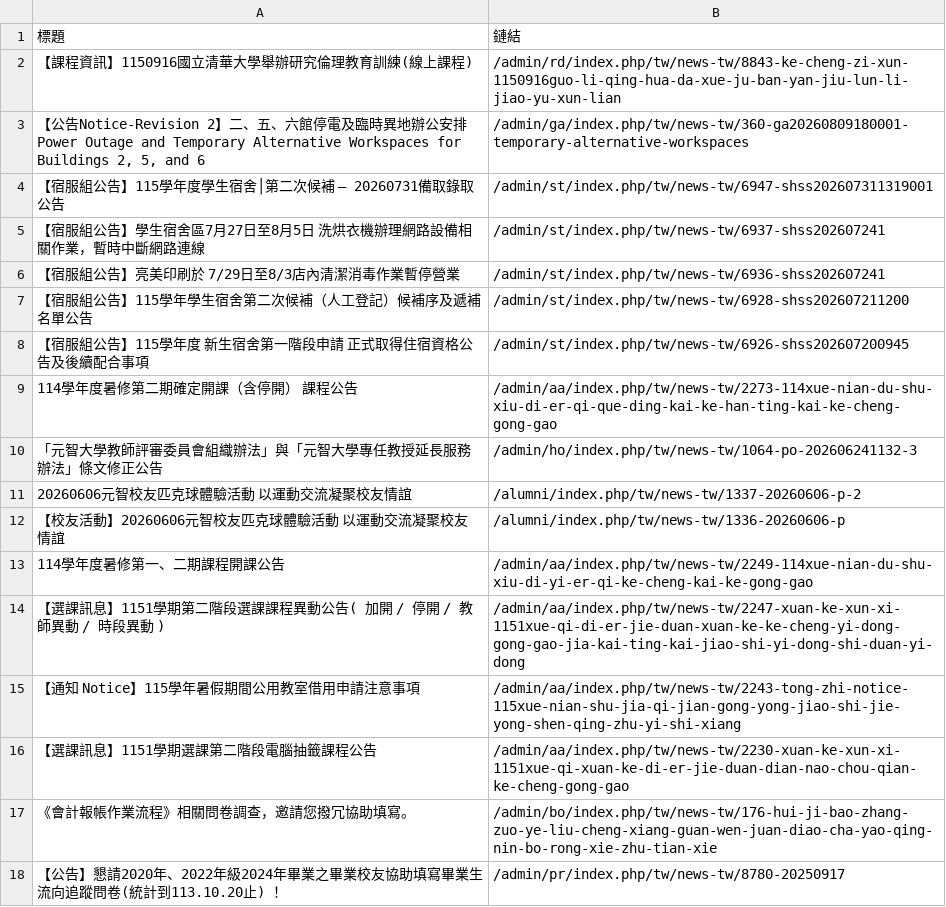
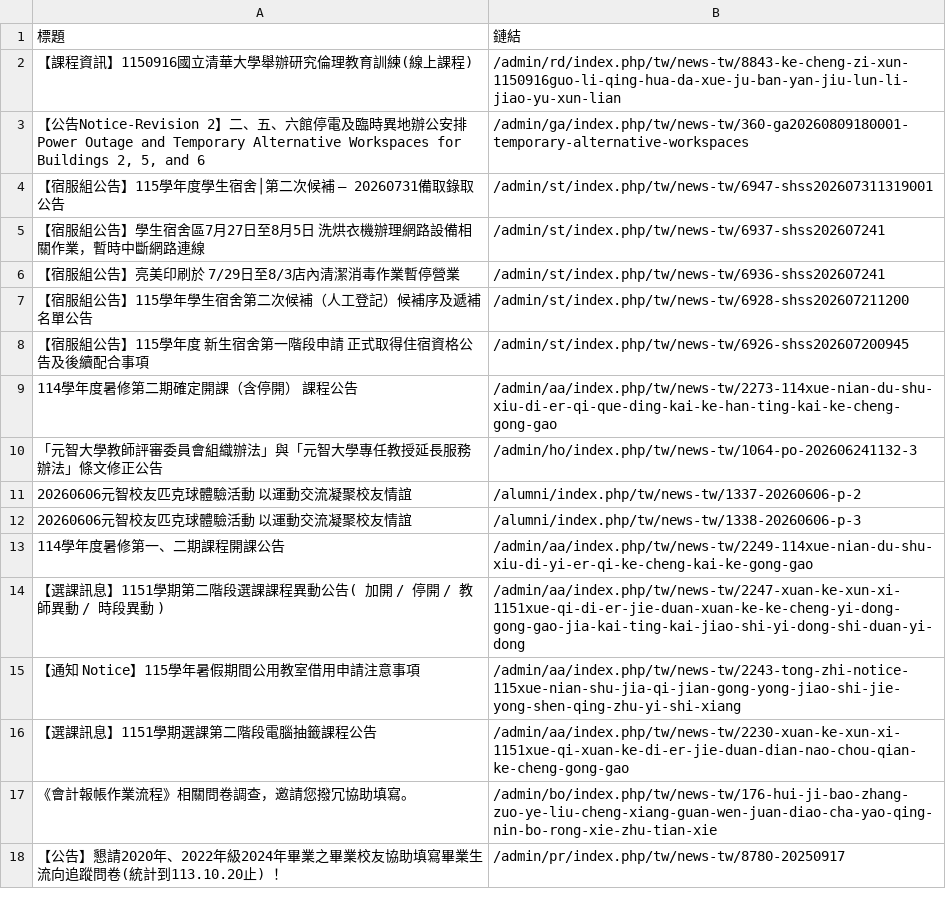
Before and after one commit to Anson0359/MidProject_Web_Crawler, a CSV file: static.csv, drawn as a sheet.

```diff
--- a/static.csv
+++ b/static.csv
@@ -11,3 +11,3 @@
  20260606元智校友匹克球體驗活動　以運動交流凝聚校友情誼,/alumni/index.php/tw/news-tw/1337-20260606-p-2
- 【校友活動】20260606元智校友匹克球體驗活動　以運動交流凝聚校友情誼,/alumni/index.php/tw/news-tw/1336-20260606-p
+ 20260606元智校友匹克球體驗活動　以運動交流凝聚校友情誼 ,/alumni/index.php/tw/news-tw/1338-20260606-p-3
  114學年度暑修第一、二期課程開課公告,/admin/aa/index.php/tw/news-tw/2249-114xue-nian-du-shu-xiu-di-yi-er-qi-ke-cheng-kai-ke-gong-gao
```
Also changed, not shown: api.csv.
